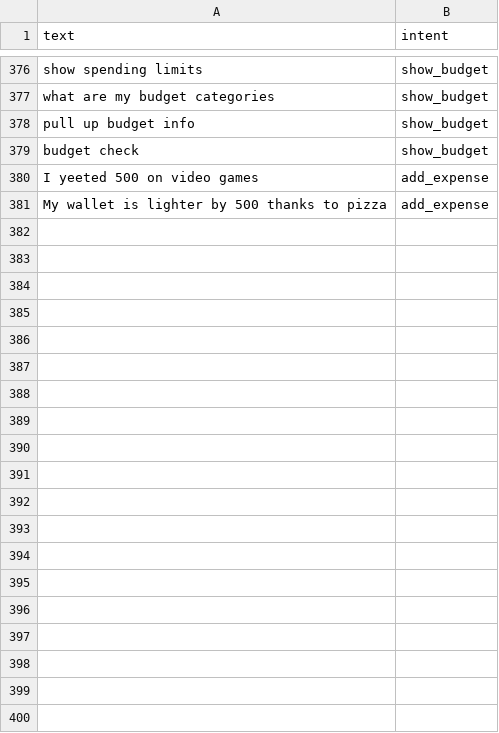
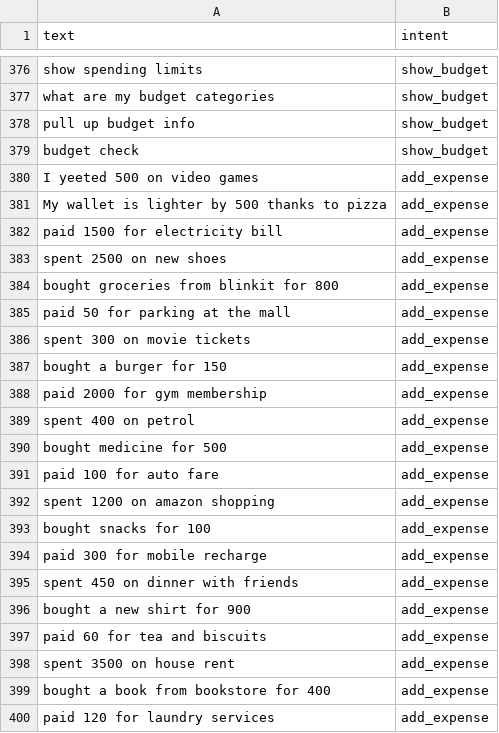
Before and after one commit to abhishek-tm-123/expense-tracker-backend, a CSV file: app/ml/intent_dataset.csv, drawn as a sheet; only a part is shown, gaps mark what is left out; the diff covers the shown part only.

Commit message:
feat: Implement dashboard API to provide financial health scores, expense trends, category breakdowns, and budget insights.

```diff
--- a/app/ml/intent_dataset.csv
+++ b/app/ml/intent_dataset.csv
@@ -381 +381,20 @@ I yeeted 500 on video games,add_expense
 My wallet is lighter by 500 thanks to pizza,add_expense
+paid 1500 for electricity bill,add_expense
+spent 2500 on new shoes,add_expense
+bought groceries from blinkit for 800,add_expense
+paid 50 for parking at the mall,add_expense
+spent 300 on movie tickets,add_expense
+bought a burger for 150,add_expense
+paid 2000 for gym membership,add_expense
+spent 400 on petrol,add_expense
+bought medicine for 500,add_expense
+paid 100 for auto fare,add_expense
+spent 1200 on amazon shopping,add_expense
+bought snacks for 100,add_expense
+paid 300 for mobile recharge,add_expense
+spent 450 on dinner with friends,add_expense
+bought a new shirt for 900,add_expense
+paid 60 for tea and biscuits,add_expense
+spent 3500 on house rent,add_expense
+bought a book from bookstore for 400,add_expense
+paid 120 for laundry services,add_expense
```
Also changed, not shown: 12 added rows elsewhere in this file, 10 other files.
